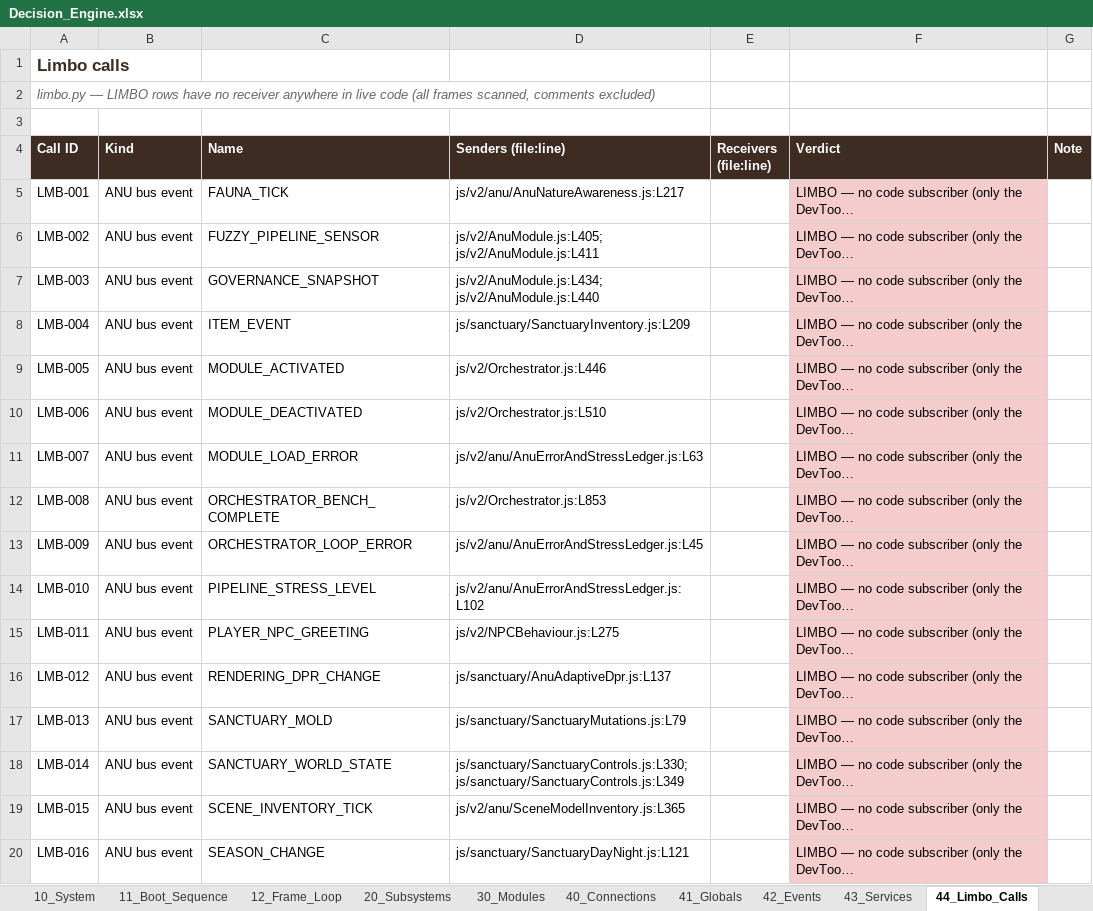
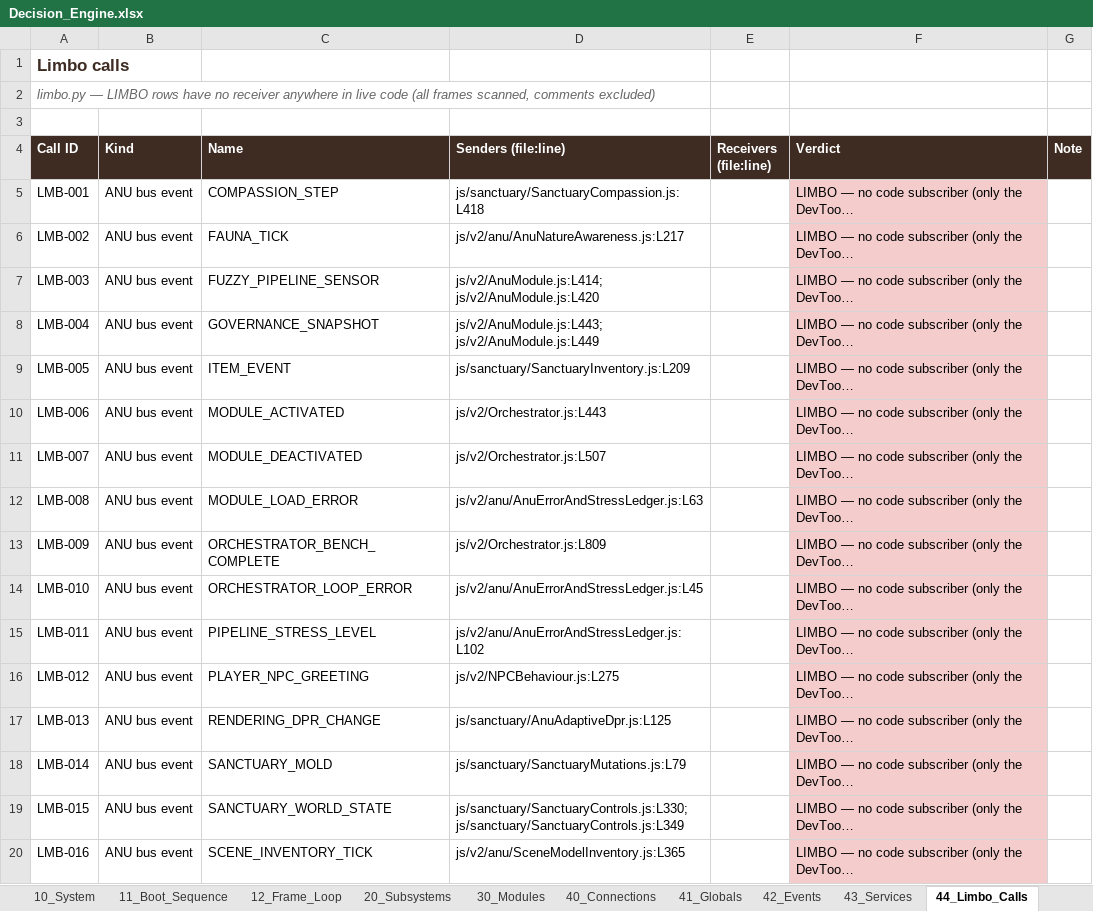
Before and after one commit to dev-ideasoftware-studio/SacredAdventures, an Excel workbook: docs/decision-engine/Decision_Engine.xlsx, sheet 44_Limbo_Calls, drawn as a sheet; only a part is shown; long unchanged cells end in …; values as stored, in another font and other column widths than the file's, no borders; the diff covers the shown part only; the diff names each change by its address in the sheet, - before the commit and + after, or states it on an @@ line.

```diff
--- a/docs/decision-engine/Decision_Engine.xlsx (sheet 44_Limbo_Calls)
+++ b/docs/decision-engine/Decision_Engine.xlsx (sheet 44_Limbo_Calls)
-C5 (Name): FAUNA_TICK
+C5 (Name): COMPASSION_STEP
-D5 (Senders (file:line)): js/v2/anu/AnuNatureAwareness.js:L217
+D5 (Senders (file:line)): js/sanctuary/SanctuaryCompassion.js:L418
-C6 (Name): FUZZY_PIPELINE_SENSOR
+C6 (Name): FAUNA_TICK
-D6 (Senders (file:line)): js/v2/AnuModule.js:L405; js/v2/AnuModule.js:L411
+D6 (Senders (file:line)): js/v2/anu/AnuNatureAwareness.js:L217
-C7 (Name): GOVERNANCE_SNAPSHOT
+C7 (Name): FUZZY_PIPELINE_SENSOR
-D7 (Senders (file:line)): js/v2/AnuModule.js:L434; js/v2/AnuModule.js:L440
+D7 (Senders (file:line)): js/v2/AnuModule.js:L414; js/v2/AnuModule.js:L420
-C8 (Name): ITEM_EVENT
+C8 (Name): GOVERNANCE_SNAPSHOT
-D8 (Senders (file:line)): js/sanctuary/SanctuaryInventory.js:L209
+D8 (Senders (file:line)): js/v2/AnuModule.js:L443; js/v2/AnuModule.js:L449
-C9 (Name): MODULE_ACTIVATED
+C9 (Name): ITEM_EVENT
-D9 (Senders (file:line)): js/v2/Orchestrator.js:L446
+D9 (Senders (file:line)): js/sanctuary/SanctuaryInventory.js:L209
-C10 (Name): MODULE_DEACTIVATED
+C10 (Name): MODULE_ACTIVATED
-D10 (Senders (file:line)): js/v2/Orchestrator.js:L510
+D10 (Senders (file:line)): js/v2/Orchestrator.js:L443
-C11 (Name): MODULE_LOAD_ERROR
+C11 (Name): MODULE_DEACTIVATED
-D11 (Senders (file:line)): js/v2/anu/AnuErrorAndStressLedger.js:L63
+D11 (Senders (file:line)): js/v2/Orchestrator.js:L507
-C12 (Name): ORCHESTRATOR_BENCH_COMPLETE
+C12 (Name): MODULE_LOAD_ERROR
-D12 (Senders (file:line)): js/v2/Orchestrator.js:L853
+D12 (Senders (file:line)): js/v2/anu/AnuErrorAndStressLedger.js:L63
-C13 (Name): ORCHESTRATOR_LOOP_ERROR
+C13 (Name): ORCHESTRATOR_BENCH_COMPLETE
-D13 (Senders (file:line)): js/v2/anu/AnuErrorAndStressLedger.js:L45
+D13 (Senders (file:line)): js/v2/Orchestrator.js:L809
-C14 (Name): PIPELINE_STRESS_LEVEL
+C14 (Name): ORCHESTRATOR_LOOP_ERROR
-D14 (Senders (file:line)): js/v2/anu/AnuErrorAndStressLedger.js:L102
+D14 (Senders (file:line)): js/v2/anu/AnuErrorAndStressLedger.js:L45
-C15 (Name): PLAYER_NPC_GREETING
+C15 (Name): PIPELINE_STRESS_LEVEL
-D15 (Senders (file:line)): js/v2/NPCBehaviour.js:L275
+D15 (Senders (file:line)): js/v2/anu/AnuErrorAndStressLedger.js:L102
-C16 (Name): RENDERING_DPR_CHANGE
+C16 (Name): PLAYER_NPC_GREETING
-D16 (Senders (file:line)): js/sanctuary/AnuAdaptiveDpr.js:L137
+D16 (Senders (file:line)): js/v2/NPCBehaviour.js:L275
-C17 (Name): SANCTUARY_MOLD
+C17 (Name): RENDERING_DPR_CHANGE
-D17 (Senders (file:line)): js/sanctuary/SanctuaryMutations.js:L79
+D17 (Senders (file:line)): js/sanctuary/AnuAdaptiveDpr.js:L125
-C18 (Name): SANCTUARY_WORLD_STATE
+C18 (Name): SANCTUARY_MOLD
-D18 (Senders (file:line)): js/sanctuary/SanctuaryControls.js:L330; js/sanctuary/SanctuaryControls.js:L349
+D18 (Senders (file:line)): js/sanctuary/SanctuaryMutations.js:L79
-C19 (Name): SCENE_INVENTORY_TICK
+C19 (Name): SANCTUARY_WORLD_STATE
-D19 (Senders (file:line)): js/v2/anu/SceneModelInventory.js:L365
+D19 (Senders (file:line)): js/sanctuary/SanctuaryControls.js:L330; js/sanctuary/SanctuaryControls.js:L349
-C20 (Name): SEASON_CHANGE
+C20 (Name): SCENE_INVENTORY_TICK
-D20 (Senders (file:line)): js/sanctuary/SanctuaryDayNight.js:L121
+D20 (Senders (file:line)): js/v2/anu/SceneModelInventory.js:L365
```
Also changed, not shown: 3 added rows, 560 edited cells and cell formats elsewhere in this sheet, sheet 40_Connections, sheet 30_Modules, sheet 41_Globals, sheet 50_Findings, sheet 63_Attempts_Ledger, sheet 11_Boot_Sequence, 12 more sheets, other sheet tabs, 3 other files.
